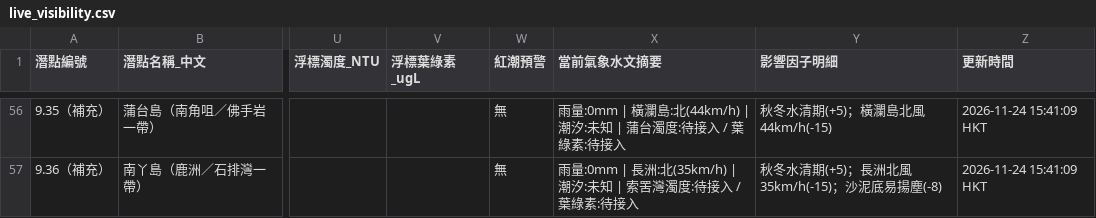
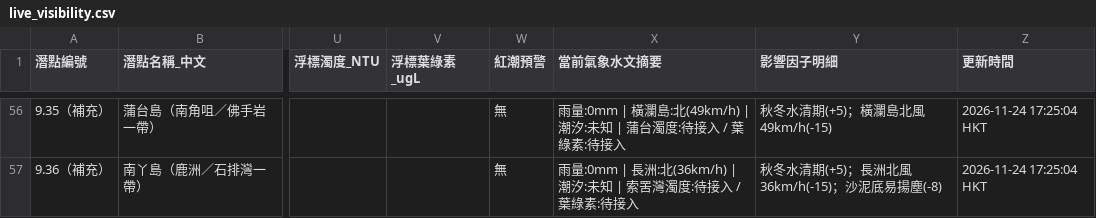
Before and after one commit to chanswc-sys/hk-56-divesites-live, a CSV file: live_visibility.csv, drawn as a sheet; only a part is shown, gaps mark what is left out; the diff covers the shown part only; the diff names each change by its address in the sheet, - before the commit and + after, or states it on an @@ line.

```diff
--- a/live_visibility.csv
+++ b/live_visibility.csv
-X56 (當前氣象水文摘要): …瀾島:北(44km/h) | 潮汐:…
+X56 (當前氣象水文摘要): …瀾島:北(49km/h) | 潮汐:…
-Y56 (影響因子明細): 秋冬水清期(+5)；橫瀾島北風44km/h(-15)
+Y56 (影響因子明細): 秋冬水清期(+5)；橫瀾島北風49km/h(-15)
-Z56:Z57 (更新時間): 2026-11-24 15:41:09 HKT
+Z56:Z57 (更新時間): 2026-11-24 17:25:04 HKT
-X57 (當前氣象水文摘要): …長洲:北(35km/h) | 潮汐:…
+X57 (當前氣象水文摘要): …長洲:北(36km/h) | 潮汐:…
-Y57 (影響因子明細): 秋冬水清期(+5)；長洲北風35km/h(-15)；沙泥底易揚塵(-8)
+Y57 (影響因子明細): 秋冬水清期(+5)；長洲北風36km/h(-15)；沙泥底易揚塵(-8)
```
Also changed, not shown: 160 edited cells elsewhere in this file, 1 other file.
